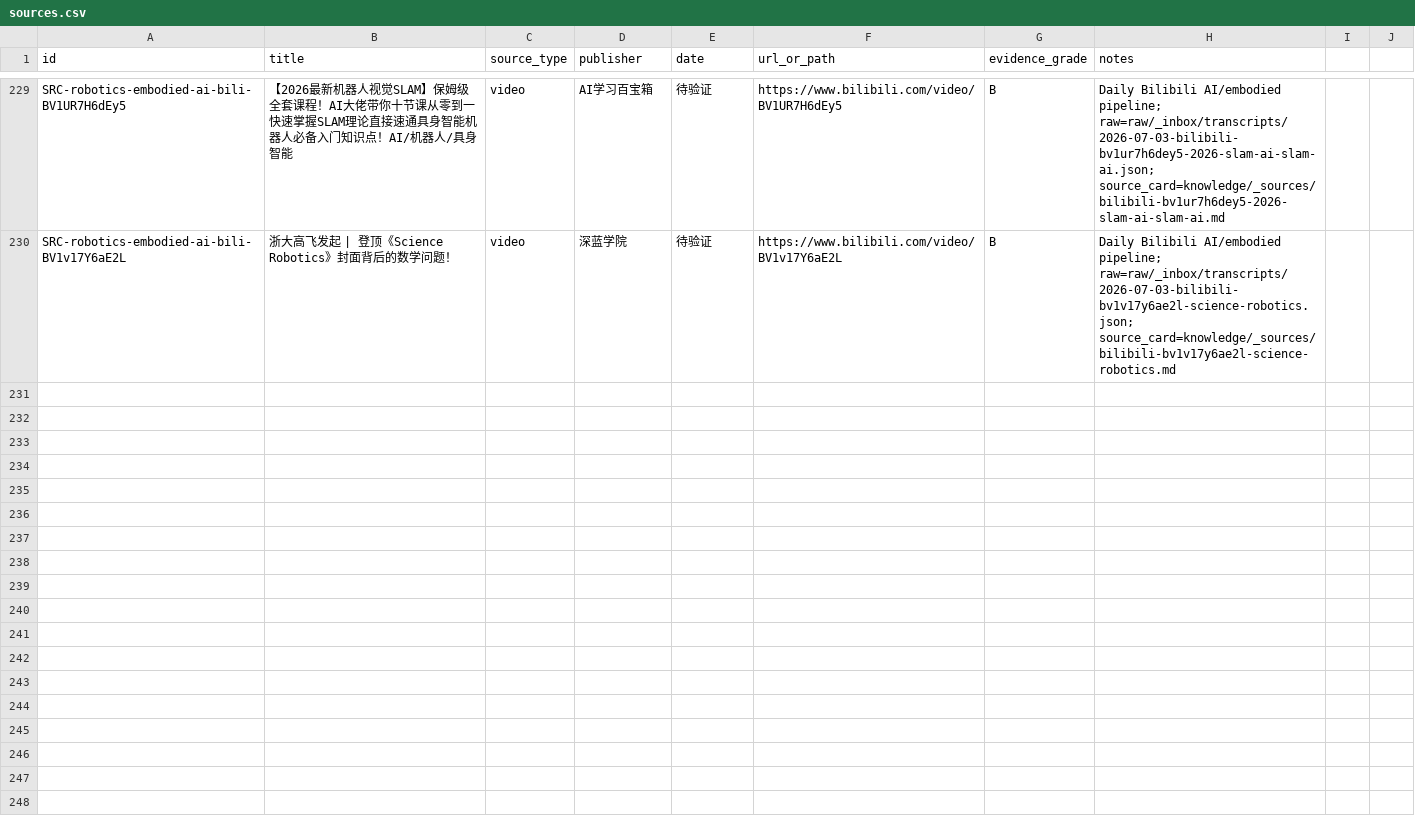
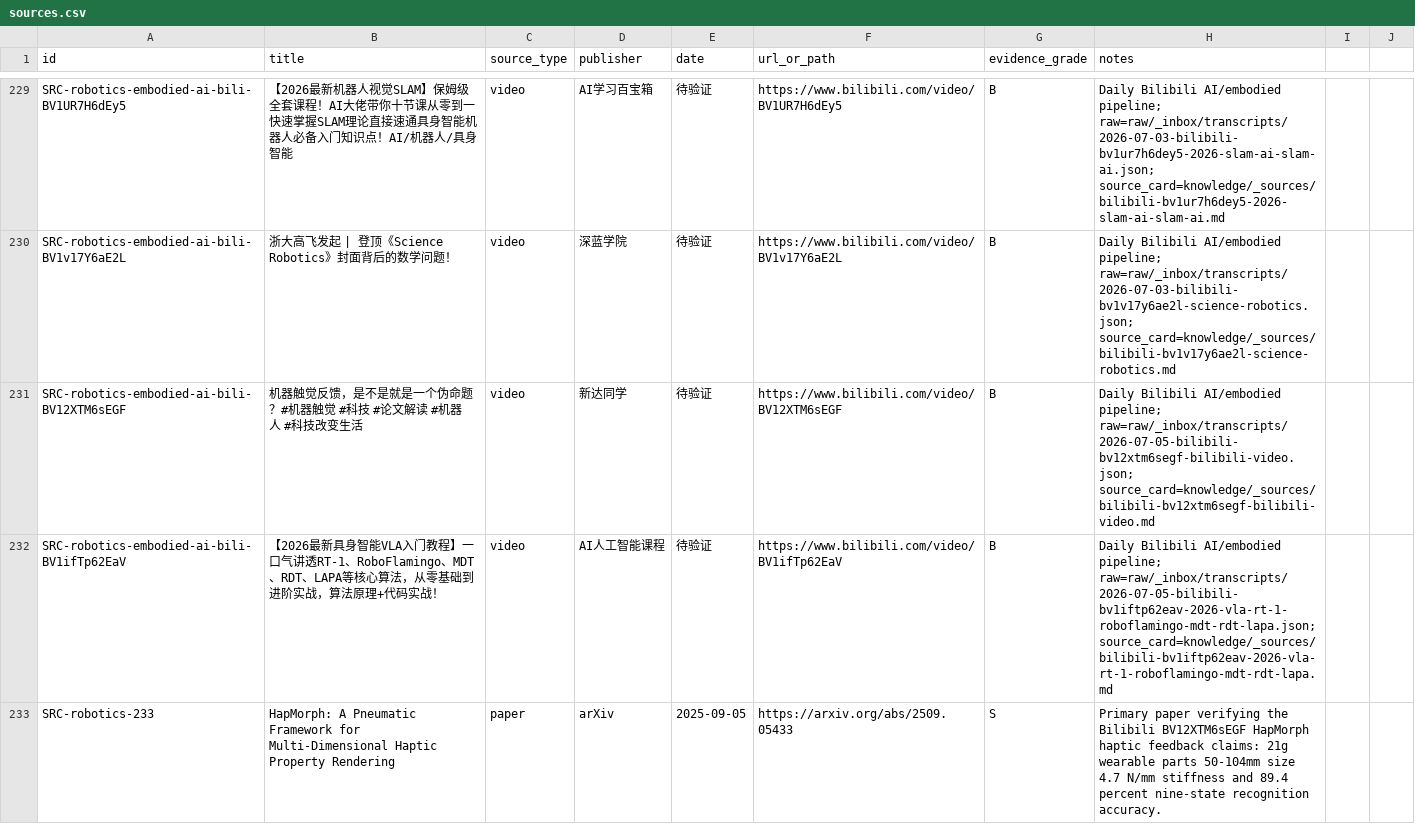
Before and after one commit to terryma2024/industry_analysis, a CSV file: knowledge/robotics-embodied-ai/sources.csv, drawn as a sheet; only a part is shown, gaps mark what is left out; the diff names each change by its address in the sheet, - before the commit and + after, or states it on an @@ line.

Commit message:
research: daily bilibili AI analysis 2026-07-05

```diff
--- a/knowledge/robotics-embodied-ai/sources.csv
+++ b/knowledge/robotics-embodied-ai/sources.csv
+row 231: SRC-robotics-embodied-ai-bili-BV12XTM6sEGF | 机器触觉反馈，是不是就是一个伪命题？#机器触觉 #科技 #论文解读 #机器人 #科技改变生活 | video | 新达同学 | 待验证 | https://www.bilibili.com/video/BV12XTM6sEGF | B | Daily Bilibili AI/embodied pipeline; raw=raw/_inbox/transcripts/2026-07-05-bilibili-bv12xtm6segf-bilibili-video.json; source_card=knowledge/_sources/bilibili-bv12xtm6segf-bilibili-video.md
+row 232: SRC-robotics-embodied-ai-bili-BV1ifTp62EaV | 【2026最新具身智能VLA入门教程】一口气讲透RT-1、RoboFlamingo、MDT、RDT、LAPA等核心算法，从零基础到进阶实战，算法原理+代码实战！ | video | AI人工智能课程 | 待验证 | https://www.bilibili.com/video/BV1ifTp62EaV | B | Daily Bilibili AI/embodied pipeline; raw=raw/_inbox/transcripts/2026-07-05-bilibili-bv1iftp62eav-2026-vla-rt-1-roboflamingo-mdt-rdt-lapa.json; source_card=knowledge/_sources/bilibili-bv1iftp62eav-2026-vla-rt-1-roboflamingo-mdt-rdt-lapa.md
+row 233: SRC-robotics-233 | HapMorph: A Pneumatic Framework for Multi-Dimensional Haptic Property Rendering | paper | arXiv | 2025-09-05 | https://arxiv.org/abs/2509.05433 | S | Primary paper verifying the Bilibili BV12XTM6sEGF HapMorph haptic feedback claims: 21g wearable parts 50-104mm size 4.7 N/mm stiffness and 89.4 percent nine-state recognition accuracy.
```
Also changed, not shown: knowledge/ai/sources.csv, raw/robotics-embodied-ai/documents/source_capture_manifest.csv, 14 other files.
